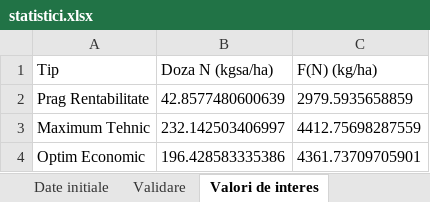
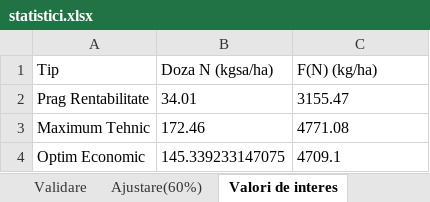
Before and after one commit to ctvalentinmarcu/agronomie, an Excel workbook: statistici.xlsx, sheet Valori de interes, drawn as a sheet; values as stored, in another font and other column widths than the file's, no borders; the diff names each change by its address in the sheet, - before the commit and + after, or states it on an @@ line.

```diff
--- a/statistici.xlsx (sheet Valori de interes)
+++ b/statistici.xlsx (sheet Valori de interes)
+sheet tab: Ajustare(60%)
-B2 (Doza N (kgsa/ha)): 42.8577480600639
+B2 (Doza N (kgsa/ha)): 34.01
-C2 (F(N) (kg/ha)): 2979.5935658859
+C2 (F(N) (kg/ha)): 3155.47
-B3 (Doza N (kgsa/ha)): 232.142503406997
+B3 (Doza N (kgsa/ha)): 172.46
-C3 (F(N) (kg/ha)): 4412.75698287559
+C3 (F(N) (kg/ha)): 4771.08
-B4 (Doza N (kgsa/ha)): 196.428583335386
+B4 (Doza N (kgsa/ha)): 145.339233147075
-C4 (F(N) (kg/ha)): 4361.73709705901
+C4 (F(N) (kg/ha)): 4709.1
```
Also changed, not shown: sheet Rezultate economice, sheet Validare, sheet Date initiale, sheet Preturi de referinta, other sheet tabs, 20 other files.
